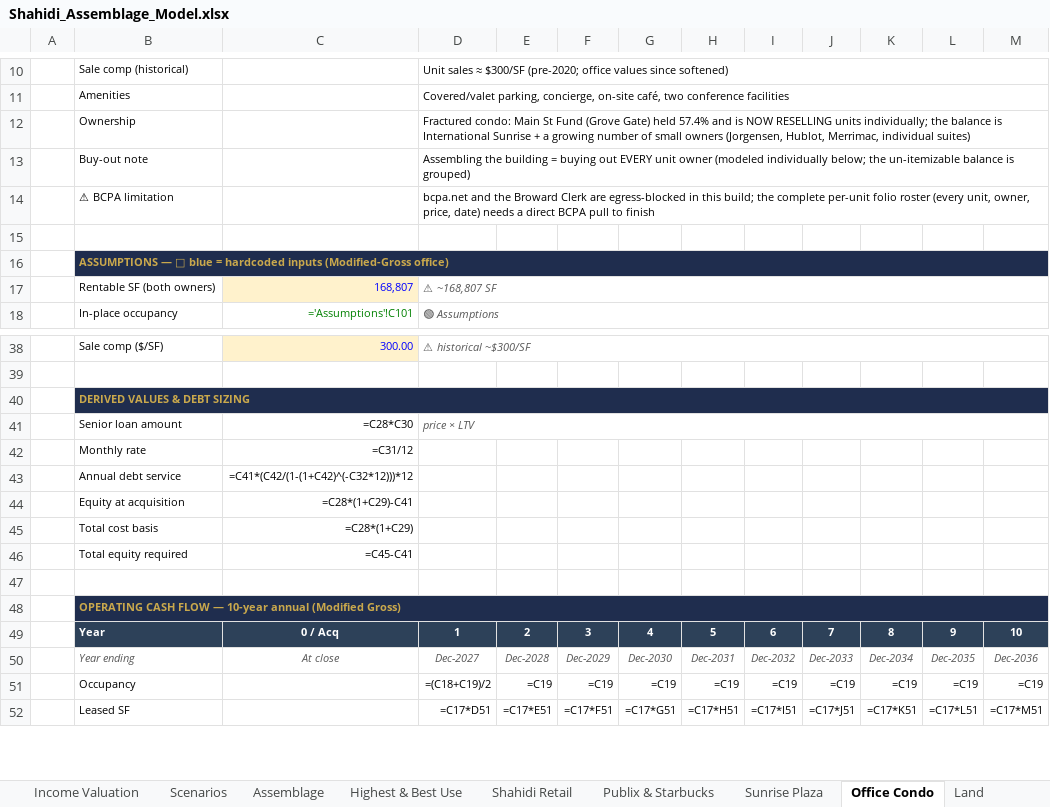
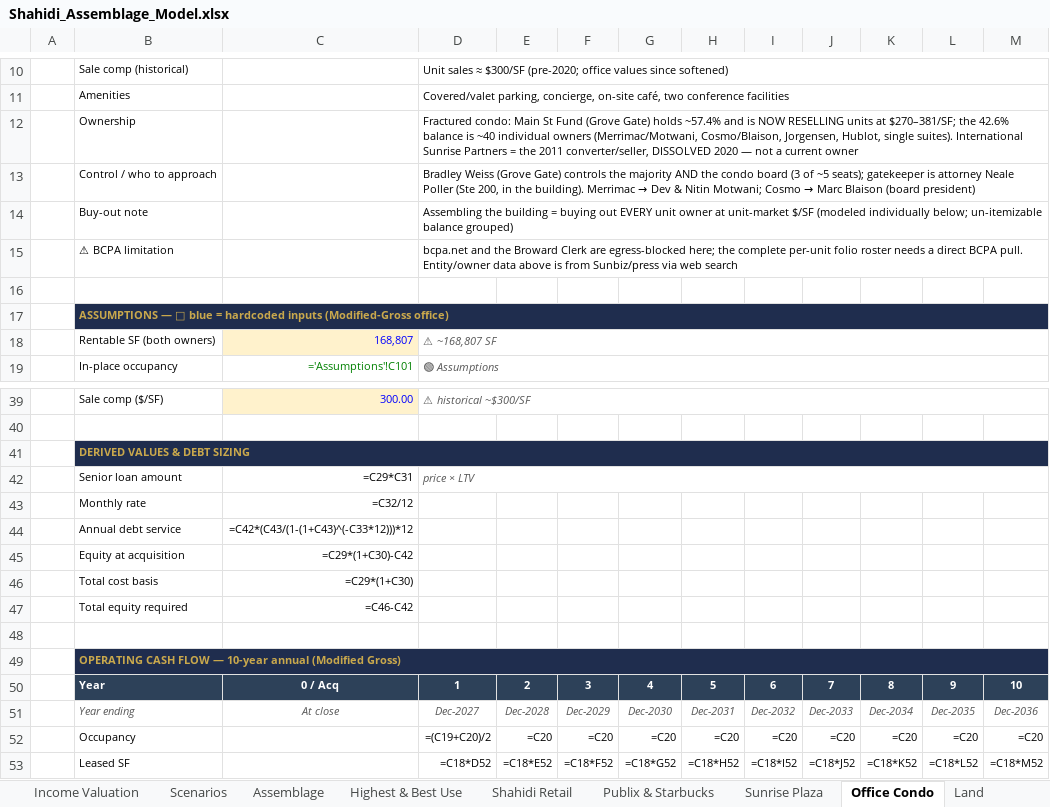
Before and after one commit to aidanesimire-ops/Aida-respository, an Excel workbook: Shahidi_Assemblage_Model.xlsx, sheet Office Condo, drawn as a sheet; only a part is shown, gaps mark what is left out; values as stored, in another font and other column widths than the file's, no borders; formulas without a stored value are shown as written; addresses are those after the commit; the diff covers the shown part only; the diff names each change by its address in the sheet, - before the commit and + after, or states it on an @@ line.

```diff
--- a/Shahidi_Assemblage_Model.xlsx (sheet Office Condo)
+++ b/Shahidi_Assemblage_Model.xlsx (sheet Office Condo)
-D12: …(Grove Gate) held 57.4% and is NOW RESELLING units individually; the balance is International Sunrise + a growing number of small owners (Jorgensen, Hublot, Merrimac, individual suites)
+D12: …(Grove Gate) holds ~57.4% and is NOW RESELLING units at $270–381/SF; the 42.6% balance is ~40 individual owners (Merrimac/Motwani, Cosmo/Blaison, Jorgensen, Hublot, single suites). International Sunrise Partners = the 2011 converter/seller, DISSOLVED 2020 — not a current owner
+row 13:  | Control / who to approach |  | Bradley Weiss (Grove Gate) controls the majority AND the condo board (3 of ~5 seats); gatekeeper is attorney Neale Poller (Ste 200, in the building). Merrimac → Dev & Nitin Motwani; Cosmo → Marc Blaison (board president)
-D14: …unit owner (modeled individually below; the un-itemizable balance is grouped)
+D14: …unit owner at unit-market $/SF (modeled individually below; un-itemizable balance grouped)
-D15: …are egress-blocked in this build; the complete per-unit folio roster (every unit, owner, price, date) needs a direct BCPA pull to finish
+D15: …are egress-blocked here; the complete per-unit folio roster needs a direct BCPA pull. Entity/owner data above is from Sunbiz/press via web search
-C42: =C28*C30
+C42: =C29*C31
-C43: =C31/12
+C43: =C32/12
-C44: =C41*(C42/(1-(1+C42)^(-C32*12)))*12
+C44: =C42*(C43/(1-(1+C43)^(-C33*12)))*12
-C45: =C28*(1+C29)-C41
+C45: =C29*(1+C30)-C42
-C46: =C28*(1+C29)
+C46: =C29*(1+C30)
-C47: =C45-C41
+C47: =C46-C42
-D52: =(C18+C19)/2
+D52: =(C19+C20)/2
-E52: =C19
+E52: =C20
-F52: =C19
+F52: =C20
-G52: =C19
+G52: =C20
-H52: =C19
+H52: =C20
-I52: =C19
+I52: =C20
-J52: =C19
+J52: =C20
-K52: =C19
+K52: =C20
-L52: =C19
+L52: =C20
-M52: =C19
+M52: =C20
-D53: =C17*D51
+D53: =C18*D52
-E53: =C17*E51
+E53: =C18*E52
-F53: =C17*F51
+F53: =C18*F52
-G53: =C17*G51
+G53: =C18*G52
-H53: =C17*H51
+H53: =C18*H52
-I53: =C17*I51
+I53: =C18*I52
-J53: =C17*J51
+J53: =C18*J52
-K53: =C17*K51
+K53: =C18*K52
-L53: =C17*L51
+L53: =C18*L52
-M53: =C17*M51
+M53: =C18*M52
```
Also changed, not shown: 8 added rows, 6 removed rows and 220 edited cells elsewhere in this sheet, sheet Income Valuation, sheet Highest & Best Use, sheet Assemblage, sheet Executive Summary, sheet Assumptions, 2 other files.
